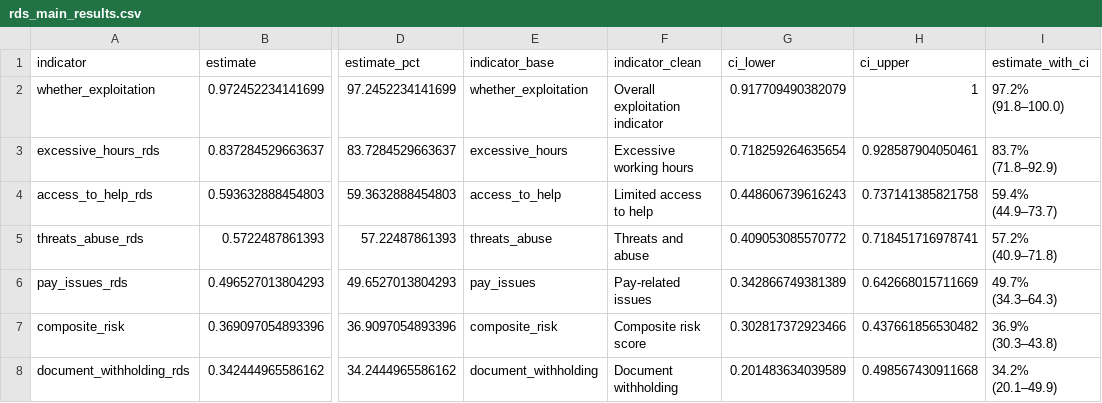
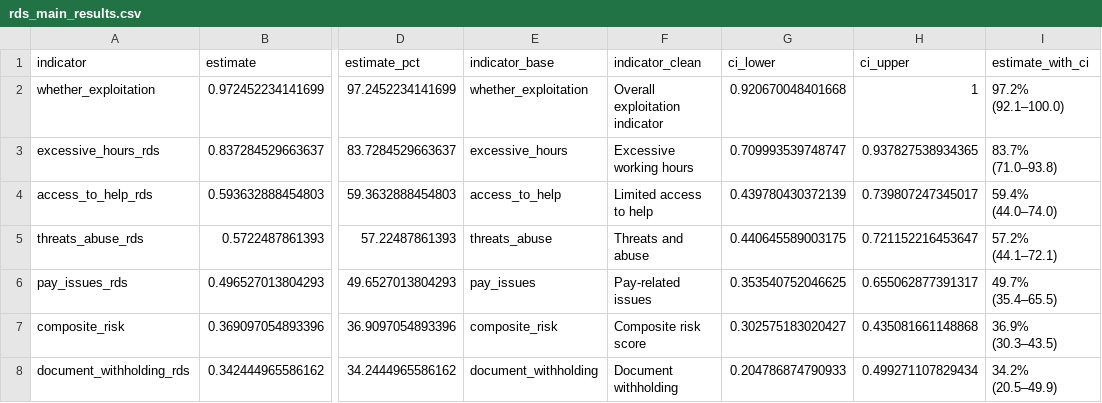
Before and after one commit to smoser11/DWeMSinUK, a CSV file: output/tables/rds_main_results.csv, drawn as a sheet; only a part is shown, gaps mark what is left out; the diff names each change by its address in the sheet, - before the commit and + after, or states it on an @@ line.

```diff
--- a/output/tables/rds_main_results.csv
+++ b/output/tables/rds_main_results.csv
-G2 (ci_lower): 0.917709490382079
+G2 (ci_lower): 0.920670048401668
-I2 (estimate_with_ci): 97.2% (91.8–100.0)
+I2 (estimate_with_ci): 97.2% (92.1–100.0)
-G3 (ci_lower): 0.718259264635654
+G3 (ci_lower): 0.709993539748747
-H3 (ci_upper): 0.928587904050461
+H3 (ci_upper): 0.937827538934365
-I3 (estimate_with_ci): 83.7% (71.8–92.9)
+I3 (estimate_with_ci): 83.7% (71.0–93.8)
-G4 (ci_lower): 0.448606739616243
+G4 (ci_lower): 0.439780430372139
-H4 (ci_upper): 0.737141385821758
+H4 (ci_upper): 0.739807247345017
-I4 (estimate_with_ci): 59.4% (44.9–73.7)
+I4 (estimate_with_ci): 59.4% (44.0–74.0)
-G5 (ci_lower): 0.409053085570772
+G5 (ci_lower): 0.440645589003175
-H5 (ci_upper): 0.718451716978741
+H5 (ci_upper): 0.721152216453647
-I5 (estimate_with_ci): 57.2% (40.9–71.8)
+I5 (estimate_with_ci): 57.2% (44.1–72.1)
-G6 (ci_lower): 0.342866749381389
+G6 (ci_lower): 0.353540752046625
-H6 (ci_upper): 0.642668015711669
+H6 (ci_upper): 0.655062877391317
-I6 (estimate_with_ci): 49.7% (34.3–64.3)
+I6 (estimate_with_ci): 49.7% (35.4–65.5)
-G7 (ci_lower): 0.302817372923466
+G7 (ci_lower): 0.302575183020427
-H7 (ci_upper): 0.437661856530482
+H7 (ci_upper): 0.435081661148868
-I7 (estimate_with_ci): 36.9% (30.3–43.8)
+I7 (estimate_with_ci): 36.9% (30.3–43.5)
-G8 (ci_lower): 0.201483634039589
+G8 (ci_lower): 0.204786874790933
-H8 (ci_upper): 0.498567430911668
+H8 (ci_upper): 0.499271107829434
-I8 (estimate_with_ci): 34.2% (20.1–49.9)
+I8 (estimate_with_ci): 34.2% (20.5–49.9)
```
Also changed, not shown: data/processed/prepared_data.csv, output/tables/rds_subgroup_detailed_results.csv, 17 other files.
